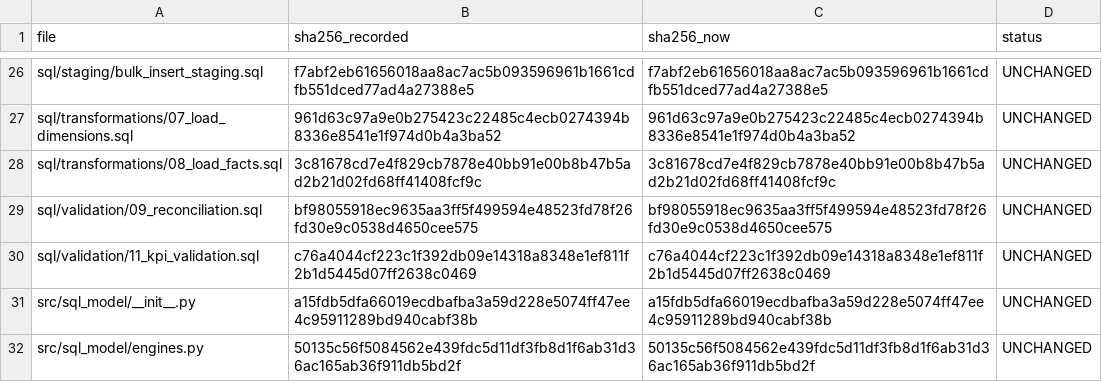
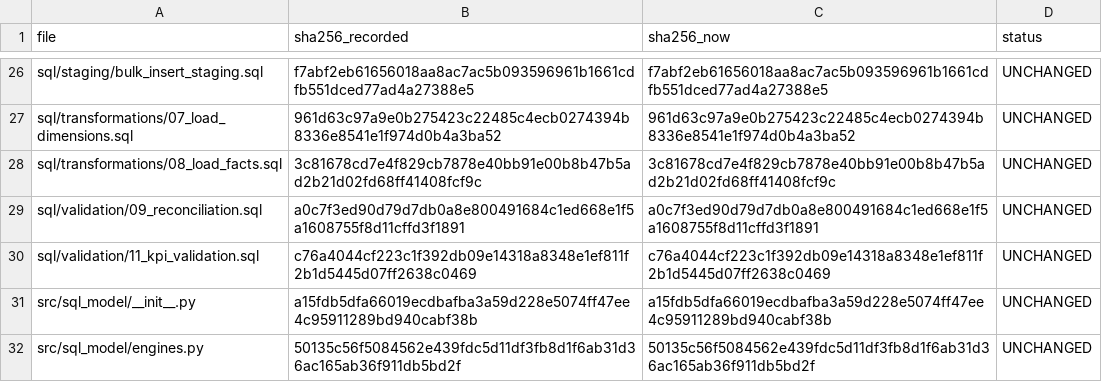
Before and after one commit to WaleedBinUmer11624/Retail-Performance-Root-Cause-Analytics, a CSV file: reports/phase5/input_verification.csv, drawn as a sheet; only a part is shown, gaps mark what is left out.

```diff
--- a/reports/phase5/input_verification.csv
+++ b/reports/phase5/input_verification.csv
@@ -28,3 +28,3 @@ sql/transformations/07_load_dimensions.sql,961d63c97a9e0b275423c22485c4ecb027439
 sql/transformations/08_load_facts.sql,3c81678cd7e4f829cb7878e40bb91e00b8b47b5ad2b21d02fd68ff41408fcf9c,3c81678cd7e4f829cb7878e40bb91e00b8b47b5ad2b21d02fd68ff41408fcf9c,UNCHANGED
-sql/validation/09_reconciliation.sql,bf98055918ec9635aa3ff5f499594e48523fd78f26fd30e9c0538d4650cee575,bf98055918ec9635aa3ff5f499594e48523fd78f26fd30e9c0538d4650cee575,UNCHANGED
+sql/validation/09_reconciliation.sql,a0c7f3ed90d79d7db0a8e800491684c1ed668e1f5a1608755f8d11cffd3f1891,a0c7f3ed90d79d7db0a8e800491684c1ed668e1f5a1608755f8d11cffd3f1891,UNCHANGED
 sql/validation/11_kpi_validation.sql,c76a4044cf223c1f392db09e14318a8348e1ef811f2b1d5445d07ff2638c0469,c76a4044cf223c1f392db09e14318a8348e1ef811f2b1d5445d07ff2638c0469,UNCHANGED
```
Also changed, not shown: reports/phase4/object_inventory_mssql.csv, reports/phase4/run_log_mssql.csv, 28 other files.
